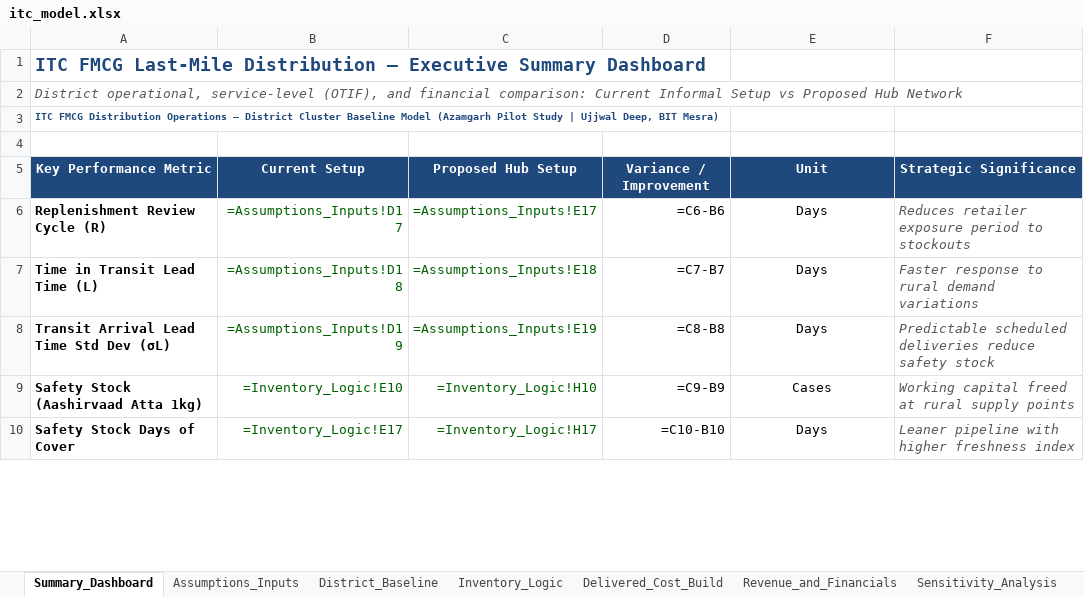
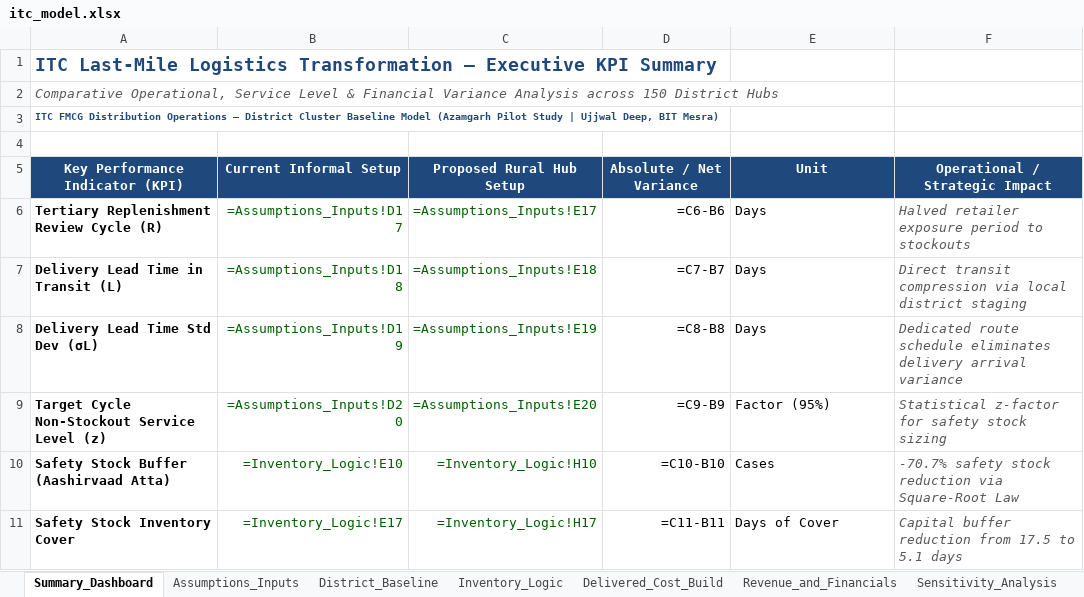
Before and after one commit to ujjwal77771/itc-fmcg-lastmile-distribution, an Excel workbook: model/itc_model.xlsx, sheet Summary_Dashboard, drawn as a sheet; only a part is shown; values as stored, in another font and other column widths than the file's, no borders; formulas without a stored value are shown as written; removed rows and columns are numbered as before the commit, all else as after; the diff covers the shown part only; the diff names each change by its address in the sheet, - before the commit and + after, or states it on an @@ line.

Commit message:
fix: reconcile cumulative cash flow payback, add hub layout and truck TAT sheet, and clarify assumptions

```diff
--- a/model/itc_model.xlsx (sheet Summary_Dashboard)
+++ b/model/itc_model.xlsx (sheet Summary_Dashboard)
-A1: ITC FMCG Last-Mile Distribution — Executive Summary Dashboard
+A1: ITC Last-Mile Logistics Transformation — Executive KPI Summary
-A2: District operational, service-level (OTIF), and financial comparison: Current Informal Setup vs Proposed Hub Network
+A2: Comparative Operational, Service Level & Financial Variance Analysis across 150 District Hubs
-row 5: Key Performance Metric | Current Setup | Proposed Hub Setup | Variance / Improvement | Unit | Strategic Significance
+row 5: Key Performance Indicator (KPI) | Current Informal Setup | Proposed Rural Hub Setup | Absolute / Net Variance | Unit | Operational / Strategic Impact
-A6: Replenishment Review Cycle (R)
+A6: Tertiary Replenishment Review Cycle (R)
-E6:E8 alignment: center
+E6:E8 alignment: left
-F6: Reduces retailer exposure period to stockouts
+F6: Halved retailer exposure period to stockouts
-A7: Time in Transit Lead Time (L)
+A7: Delivery Lead Time in Transit (L)
-F7: Faster response to rural demand variations
+F7: Direct transit compression via local district staging
-A8: Transit Arrival Lead Time Std Dev (σL)
+A8: Delivery Lead Time Std Dev (σL)
-F8: Predictable scheduled deliveries reduce safety stock
+F8: Dedicated route schedule eliminates delivery arrival variance
+row 9: Target Cycle Non-Stockout Service Level (z) | =Assumptions_Inputs!D20 | =Assumptions_Inputs!E20 | =C9-B9 | Factor (95%) | Statistical z-factor for safety stock sizing
-A10: Safety Stock (Aashirvaad Atta 1kg)
+A10: Safety Stock Buffer (Aashirvaad Atta)
-D10: =C9-B9
+D10: =C10-B10
-E10:E11 alignment: center
+E10:E11 alignment: left
-F10: Working capital freed at rural supply points
+F10: -70.7% safety stock reduction via Square-Root Law
-A11: Safety Stock Days of Cover
+A11: Safety Stock Inventory Cover
-D11: =C10-B10
+D11: =C11-B11
-E11: Days
+E11: Days of Cover
-F11: Leaner pipeline with higher freshness index
+F11: Capital buffer reduction from 17.5 to 5.1 days
```
Also changed, not shown: 5 removed rows, 12 edited cells and cell formats elsewhere in this sheet, sheet District_Baseline, sheet Delivered_Cost_Build, sheet Scorecard_and_OTIF, sheet Sensitivity_Analysis, sheet Inventory_Logic, sheet Assumptions_Inputs, 2 more sheets, other sheet tabs, 7 other files.
